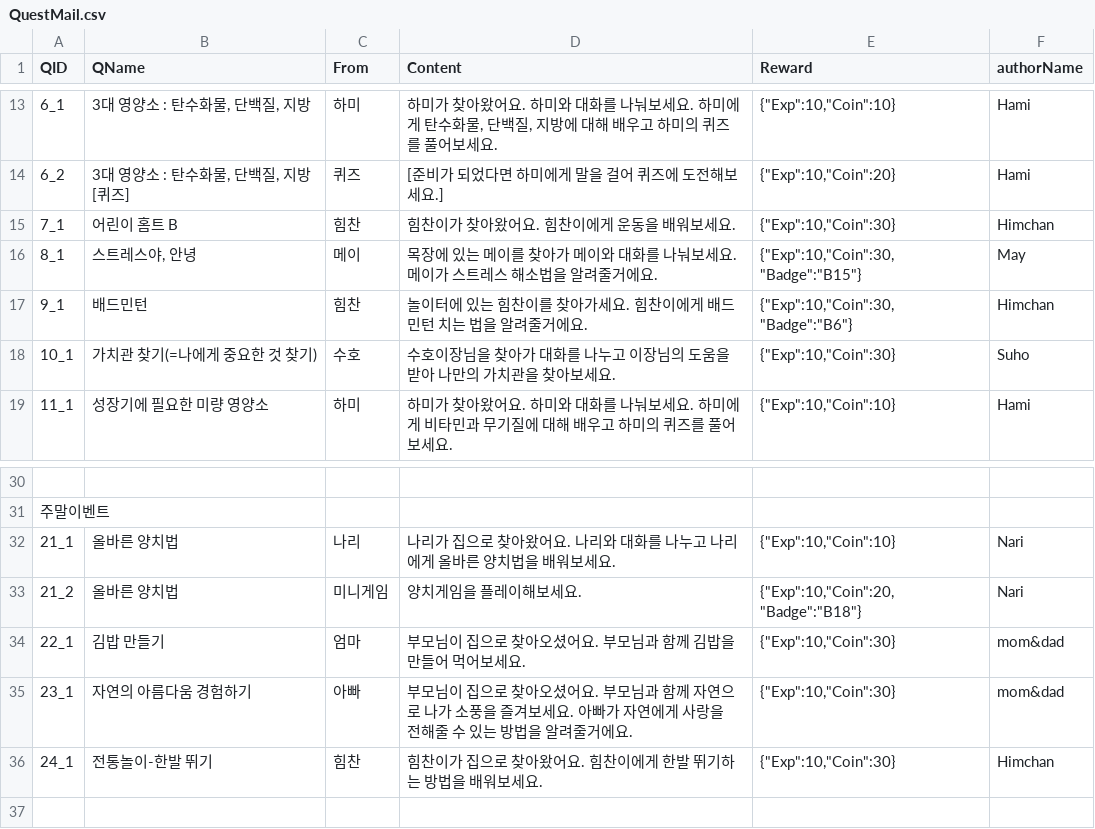
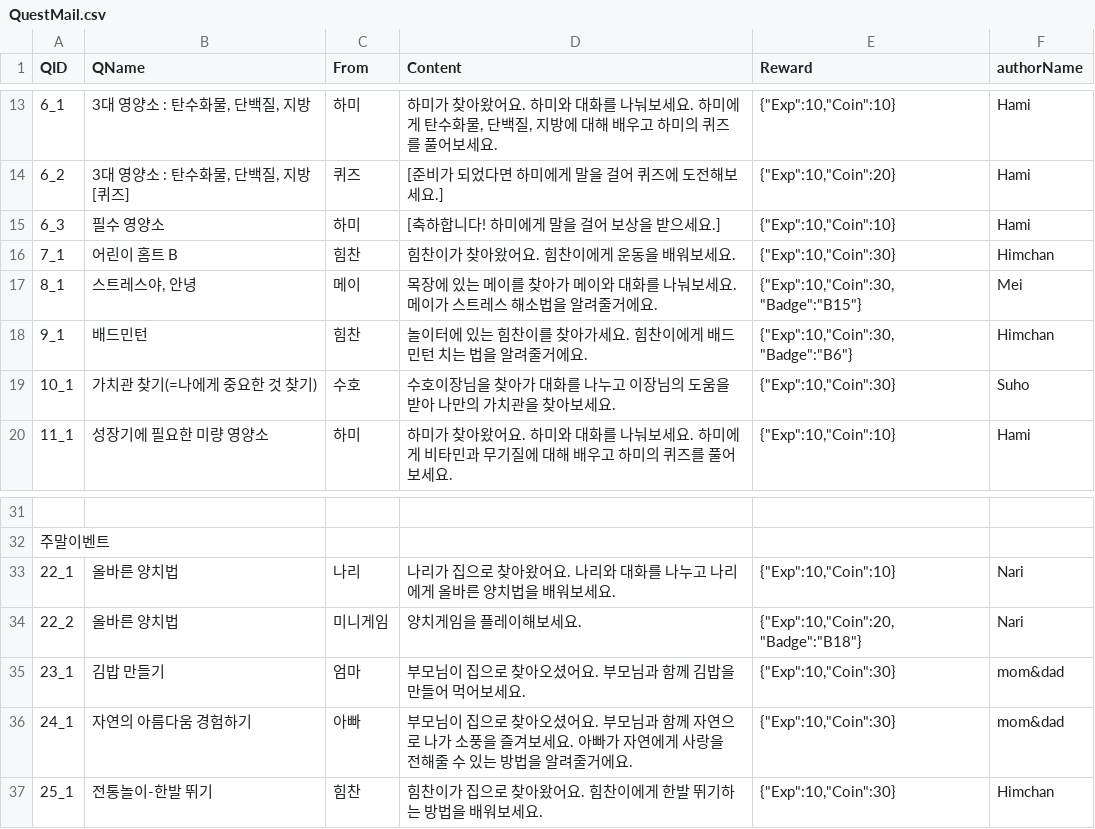
Before and after one commit to LHD-game/LoheldiGame, a CSV file: Loheldi_Project/Assets/Resources/Scripts/Quest/QuestMail.csv, drawn as a sheet; only a part is shown, gaps mark what is left out.

```diff
--- a/Loheldi_Project/Assets/Resources/Scripts/Quest/QuestMail.csv
+++ b/Loheldi_Project/Assets/Resources/Scripts/Quest/QuestMail.csv
@@ -14,4 +14,5 @@
 6_2,"3대 영양소 : 탄수화물, 단백질, 지방 [퀴즈]",퀴즈,[준비가 되었다면 하미에게 말을 걸어 퀴즈에 도전해보세요.],"{""Exp"":10,""Coin"":20}",Hami
+6_3,필수 영양소,하미,[축하합니다! 하미에게 말을 걸어 보상을 받으세요.],"{""Exp"":10,""Coin"":10}",Hami
 7_1,어린이 홈트 B,힘찬,힘찬이가 찾아왔어요. 힘찬이에게 운동을 배워보세요.,"{""Exp"":10,""Coin"":30}",Himchan
-8_1,"스트레스야, 안녕",메이,목장에 있는 메이를 찾아가 메이와 대화를 나눠보세요. 메이가 스트레스 해소법을 알려줄거에요.,"{""Exp"":10,""Coin"":30, ""Badge"":""B15""}",May
+8_1,"스트레스야, 안녕",메이,목장에 있는 메이를 찾아가 메이와 대화를 나눠보세요. 메이가 스트레스 해소법을 알려줄거에요.,"{""Exp"":10,""Coin"":30, ""Badge"":""B15""}",Mei
 9_1,배드민턴,힘찬,놀이터에 있는 힘찬이를 찾아가세요. 힘찬이에게 배드민턴 치는 법을 알려줄거에요.,"{""Exp"":10,""Coin"":30, ""Badge"":""B6""}",Himchan
@@ -31,6 +32,6 @@
 주말이벤트,,,,,
-21_1,올바른 양치법,나리,나리가 집으로 찾아왔어요. 나리와 대화를 나누고 나리에게 올바른 양치법을 배워보세요.,"{""Exp"":10,""Coin"":10}",Nari
-21_2,올바른 양치법,미니게임,양치게임을 플레이해보세요.,"{""Exp"":10,""Coin"":20, ""Badge"":""B18""}",Nari
-22_1,김밥 만들기,엄마,부모님이 집으로 찾아오셨어요. 부모님과 함께 김밥을 만들어 먹어보세요.,"{""Exp"":10,""Coin"":30}",mom&dad
-23_1,자연의 아름다움 경험하기,아빠,부모님이 집으로 찾아오셨어요. 부모님과 함께 자연으로 나가 소풍을 즐겨보세요. 아빠가 자연에게 사랑을 전해줄 수 있는 방법을 알려줄거에요.,"{""Exp"":10,""Coin"":30}",mom&dad
-24_1,전통놀이-한발 뛰기,힘찬,힘찬이가 집으로 찾아왔어요. 힘찬이에게 한발 뛰기하는 방법을 배워보세요.,"{""Exp"":10,""Coin"":30}",Himchan
+22_1,올바른 양치법,나리,나리가 집으로 찾아왔어요. 나리와 대화를 나누고 나리에게 올바른 양치법을 배워보세요.,"{""Exp"":10,""Coin"":10}",Nari
+22_2,올바른 양치법,미니게임,양치게임을 플레이해보세요.,"{""Exp"":10,""Coin"":20, ""Badge"":""B18""}",Nari
+23_1,김밥 만들기,엄마,부모님이 집으로 찾아오셨어요. 부모님과 함께 김밥을 만들어 먹어보세요.,"{""Exp"":10,""Coin"":30}",mom&dad
+24_1,자연의 아름다움 경험하기,아빠,부모님이 집으로 찾아오셨어요. 부모님과 함께 자연으로 나가 소풍을 즐겨보세요. 아빠가 자연에게 사랑을 전해줄 수 있는 방법을 알려줄거에요.,"{""Exp"":10,""Coin"":30}",mom&dad
+25_1,전통놀이-한발 뛰기,힘찬,힘찬이가 집으로 찾아왔어요. 힘찬이에게 한발 뛰기하는 방법을 배워보세요.,"{""Exp"":10,""Coin"":30}",Himchan
```
Also changed, not shown: 16 other files.
